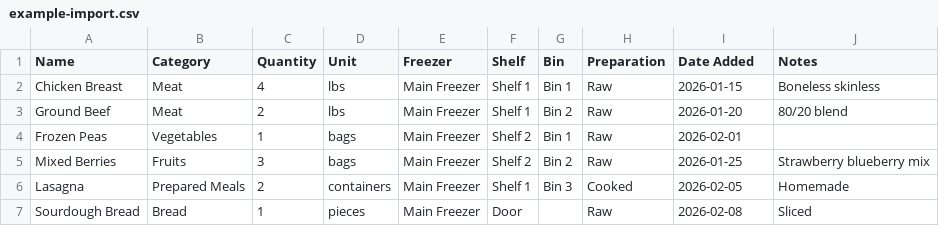
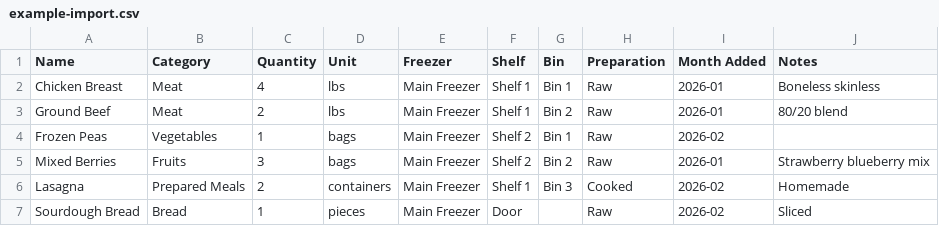
Before and after one commit to proadmin/Freezer, a CSV file: freezer-inventory/admin/example-import.csv, drawn as a sheet.

```diff
--- a/freezer-inventory/admin/example-import.csv
+++ b/freezer-inventory/admin/example-import.csv
@@ -1,7 +1,7 @@
-Name,Category,Quantity,Unit,Freezer,Shelf,Bin,Preparation,Date Added,Notes
-Chicken Breast,Meat,4,lbs,Main Freezer,Shelf 1,Bin 1,Raw,2026-01-15,Boneless skinless
-Ground Beef,Meat,2,lbs,Main Freezer,Shelf 1,Bin 2,Raw,2026-01-20,80/20 blend
-Frozen Peas,Vegetables,1,bags,Main Freezer,Shelf 2,Bin 1,Raw,2026-02-01,
-Mixed Berries,Fruits,3,bags,Main Freezer,Shelf 2,Bin 2,Raw,2026-01-25,Strawberry blueberry mix
-Lasagna,Prepared Meals,2,containers,Main Freezer,Shelf 1,Bin 3,Cooked,2026-02-05,Homemade
-Sourdough Bread,Bread,1,pieces,Main Freezer,Door,,Raw,2026-02-08,Sliced
+Name,Category,Quantity,Unit,Freezer,Shelf,Bin,Preparation,Month Added,Notes
+Chicken Breast,Meat,4,lbs,Main Freezer,Shelf 1,Bin 1,Raw,2026-01,Boneless skinless
+Ground Beef,Meat,2,lbs,Main Freezer,Shelf 1,Bin 2,Raw,2026-01,80/20 blend
+Frozen Peas,Vegetables,1,bags,Main Freezer,Shelf 2,Bin 1,Raw,2026-02,
+Mixed Berries,Fruits,3,bags,Main Freezer,Shelf 2,Bin 2,Raw,2026-01,Strawberry blueberry mix
+Lasagna,Prepared Meals,2,containers,Main Freezer,Shelf 1,Bin 3,Cooked,2026-02,Homemade
+Sourdough Bread,Bread,1,pieces,Main Freezer,Door,,Raw,2026-02,Sliced
```
Also changed, not shown: 11 other files.
